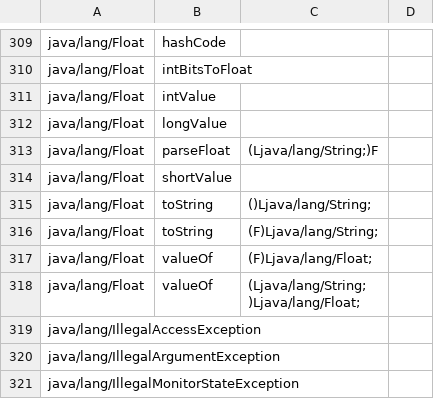
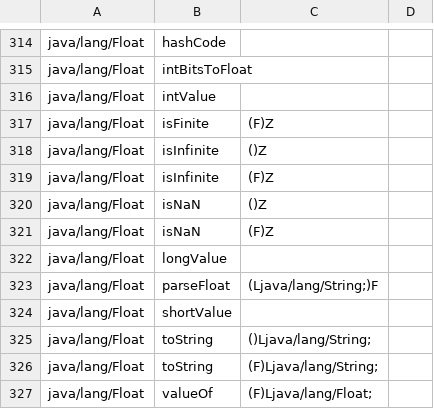
Before and after one commit to shivrajora/picodroid-rs, a TSV file: sdk/api-contract.tsv, drawn as a sheet; only a part is shown, gaps mark what is left out; the shorter side is filled out with more unchanged rows; the diff covers the shown part only; the diff names each change by its address in the sheet, - before the commit and + after, or states it on an @@ line.

Commit message:
jvm: Double/Float isNaN, isInfinite, isFinite and StringBuilder editing
Double and Float answer isNaN/isInfinite (static and instance) and isFinite,
so the contract hints that told apps to compare a NaN with itself are gone.
StringBuilder gains insert (every append kind; an Object or CharSequence is
stringified by the interpreter first, as for append), setLength (NUL-padded
when growing), delete (end clamped to the length), deleteCharAt, setCharAt and
reverse, over new byte-buffer editing ops in sb_store. qa_coll and qa_lang
exercise them in the sim.

```diff
--- a/sdk/api-contract.tsv
+++ b/sdk/api-contract.tsv
+row 317: java/lang/Float | isFinite | (F)Z
+row 318: java/lang/Float | isInfinite | ()Z
+row 319: java/lang/Float | isInfinite | (F)Z
+row 320: java/lang/Float | isNaN | ()Z
+row 321: java/lang/Float | isNaN | (F)Z
```
Also changed, not shown: 19 added rows and 2 removed rows elsewhere in this file, sdk/descriptors.tsv, 12 other files.
